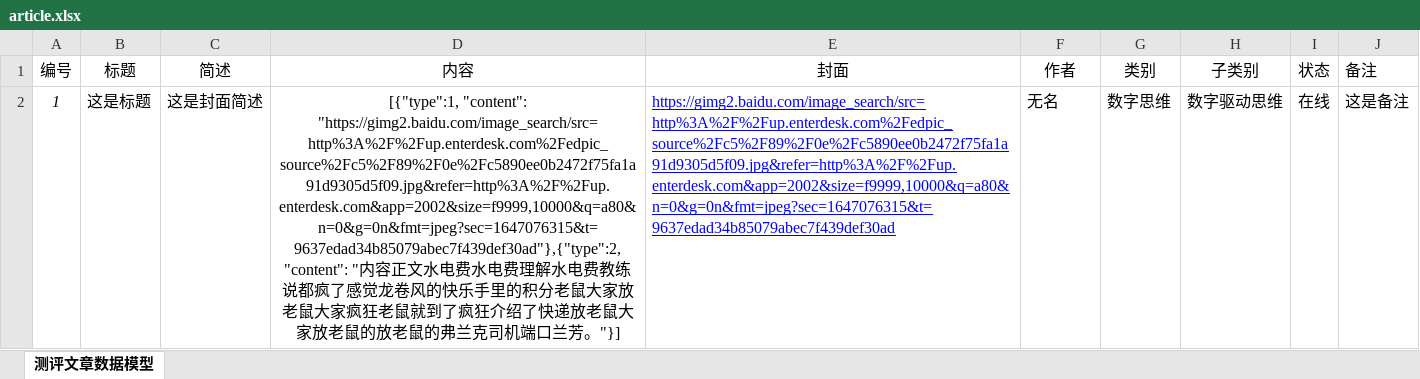
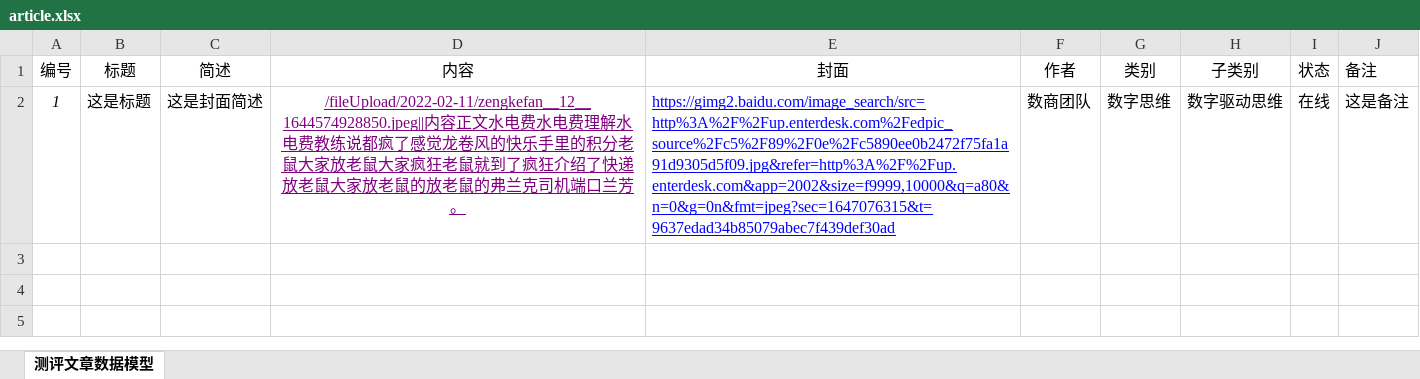
Before and after one commit to kkemao/ss100Web, an Excel workbook: public/article.xlsx, sheet 测评文章数据模型, drawn as a sheet; values as stored, in another font and other column widths than the file's, no borders; the diff names each change by its address in the sheet, - before the commit and + after, or states it on an @@ line.

```diff
--- a/public/article.xlsx (sheet 测评文章数据模型)
+++ b/public/article.xlsx (sheet 测评文章数据模型)
-D2 (内容): [{"type":1, "content": "https://gimg2.baidu.com/image_search/src=http%3A%2F%2Fup.enterdesk.com%2Fedpic_source%2Fc5%2F89%2F0e%2Fc5890ee0b2472f75fa1a91d9305d5f09.jpg&refer=http%3A%2F%2Fup.enterdesk.com&app=2002&size=f9999,10000&q=a80&n=0&g=0n&fmt=jpeg?sec=1647076315&t=9637edad34b85079abec7f439def30ad"},{"type":2, "content": "内容正文水电费水电费理解水电费教练说都疯了感觉龙卷风的快乐手里的积分老鼠大家放老鼠大家疯狂老鼠就到了疯狂介绍了快递放老鼠大家放老鼠的放老鼠的弗兰克司机端口兰芳。"}]
+D2 (内容): /fileUpload/2022-02-11/zengkefan__12__1644574928850.jpeg||内容正文水电费水电费理解水电费教练说都疯了感觉龙卷风的快乐手里的积分老鼠大家放老鼠大家疯狂老鼠就到了疯狂介绍了快递放老鼠大家放老鼠的放老鼠的弗兰克司机端口兰芳。
@@ D2 underline: off → on, text colour: black → #800080 @@
-F2 (作者): 无名
+F2 (作者): 数商团队
```
Also changed, not shown: 5 other files.
